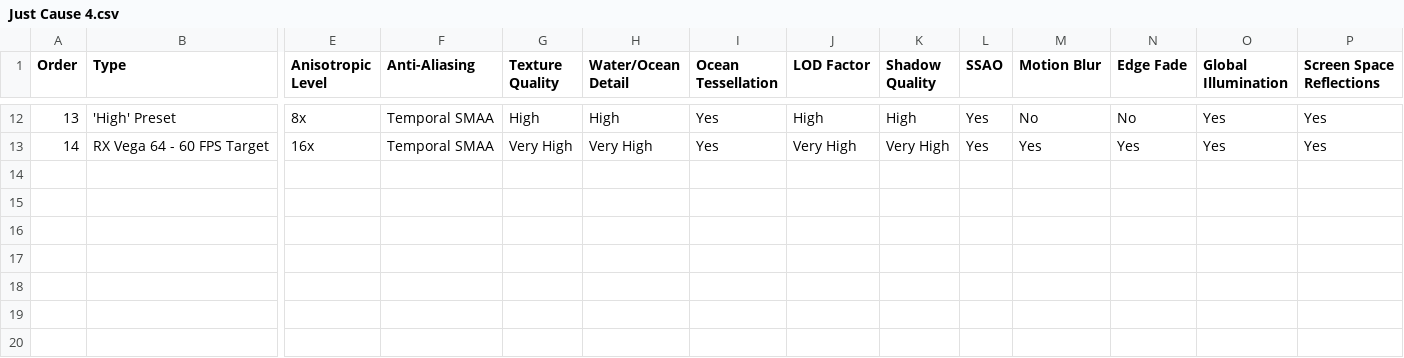
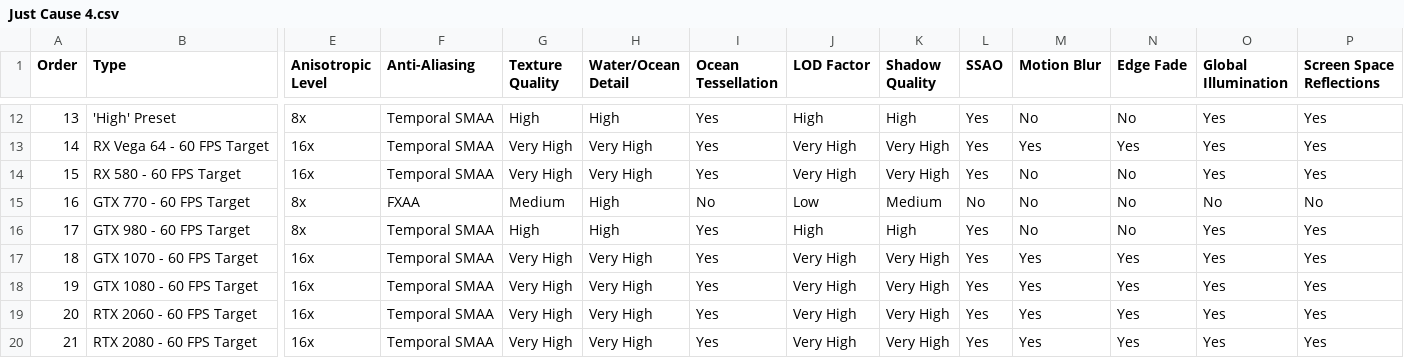
Before and after one commit to GuestJim/OCC-Graphics-Tables, a CSV file: Just Cause 4.csv, drawn as a sheet; only a part is shown, gaps mark what is left out; rows hold the shown columns only; the diff names each change by its address in the sheet, - before the commit and + after, or states it on an @@ line.

```diff
--- a/Just Cause 4.csv
+++ b/Just Cause 4.csv
+row 14: 15 | RX 580 - 60 FPS Target | 16x | Temporal SMAA | Very High | Very High | Yes | Very High | Very High | Yes | No | No | Yes | Yes
+row 15: 16 | GTX 770 - 60 FPS Target | 8x | FXAA | Medium | High | No | Low | Medium | No | No | No | No | No
+row 16: 17 | GTX 980 - 60 FPS Target | 8x | Temporal SMAA | High | High | Yes | High | High | Yes | No | No | Yes | Yes
+row 17: 18 | GTX 1070 - 60 FPS Target | 16x | Temporal SMAA | Very High | Very High | Yes | Very High | Very High | Yes | Yes | Yes | Yes | Yes
+row 18: 19 | GTX 1080 - 60 FPS Target | 16x | Temporal SMAA | Very High | Very High | Yes | Very High | Very High | Yes | Yes | Yes | Yes | Yes
+row 19: 20 | RTX 2060 - 60 FPS Target | 16x | Temporal SMAA | Very High | Very High | Yes | Very High | Very High | Yes | Yes | Yes | Yes | Yes
+row 20: 21 | RTX 2080 - 60 FPS Target | 16x | Temporal SMAA | Very High | Very High | Yes | Very High | Very High | Yes | Yes | Yes | Yes | Yes
```
Also changed, not shown: Darksiders III.csv, Shadow of the Tomb Raider.csv, 2 other files.
